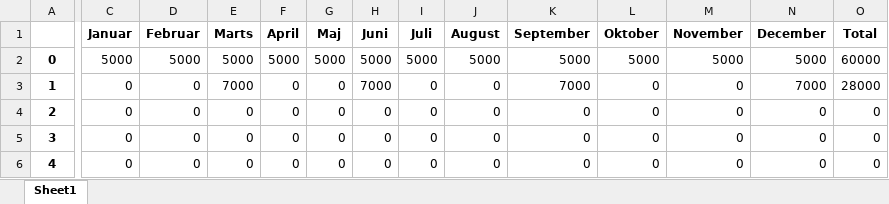
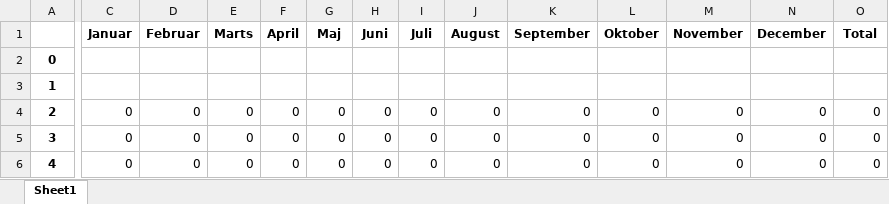
Before and after one commit to Krazy564/movies-dataset, an Excel workbook: data/budget_fil.xlsx, sheet Sheet1, drawn as a sheet; only a part is shown, gaps mark what is left out; values as stored, in another font and other column widths than the file's, no borders; the diff names each change by its address in the sheet, - before the commit and + after, or states it on an @@ line.

```diff
--- a/data/budget_fil.xlsx (sheet Sheet1)
+++ b/data/budget_fil.xlsx (sheet Sheet1)
-C2 (Januar): 5000
+C2 (Januar): (empty)
-D2 (Februar): 5000
+D2 (Februar): (empty)
-E2 (Marts): 5000
+E2 (Marts): (empty)
-F2 (April): 5000
+F2 (April): (empty)
-G2 (Maj): 5000
+G2 (Maj): (empty)
-H2 (Juni): 5000
+H2 (Juni): (empty)
-I2 (Juli): 5000
+I2 (Juli): (empty)
-J2 (August): 5000
+J2 (August): (empty)
-K2 (September): 5000
+K2 (September): (empty)
-L2 (Oktober): 5000
+L2 (Oktober): (empty)
-M2 (November): 5000
+M2 (November): (empty)
-N2 (December): 5000
+N2 (December): (empty)
-O2 (Total): 60000
+O2 (Total): (empty)
-C3 (Januar): 0
+C3 (Januar): (empty)
-D3 (Februar): 0
+D3 (Februar): (empty)
-E3 (Marts): 7000
+E3 (Marts): (empty)
-F3 (April): 0
+F3 (April): (empty)
-G3 (Maj): 0
+G3 (Maj): (empty)
-H3 (Juni): 7000
+H3 (Juni): (empty)
-I3 (Juli): 0
+I3 (Juli): (empty)
-J3 (August): 0
+J3 (August): (empty)
-K3 (September): 7000
+K3 (September): (empty)
-L3 (Oktober): 0
+L3 (Oktober): (empty)
-M3 (November): 0
+M3 (November): (empty)
-N3 (December): 7000
+N3 (December): (empty)
-O3 (Total): 28000
+O3 (Total): (empty)
```
Also changed, not shown: 2 other files.
